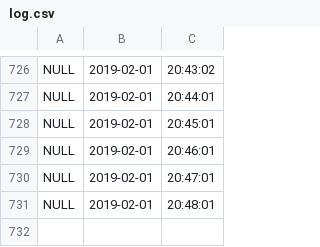
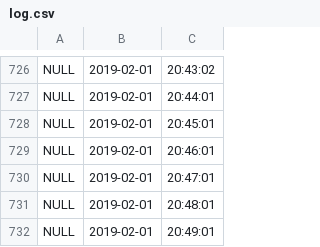
Before and after one commit to miqueias91/messengerhermes, a CSV file: log/log.csv, drawn as a sheet; only a part is shown, gaps mark what is left out.

```diff
--- a/log/log.csv
+++ b/log/log.csv
@@ -731 +731,2 @@ NULL,2019-02-01,20:47:01
 NULL,2019-02-01,20:48:01
+NULL,2019-02-01,20:49:01
```
Also changed, not shown: 2 other files.
